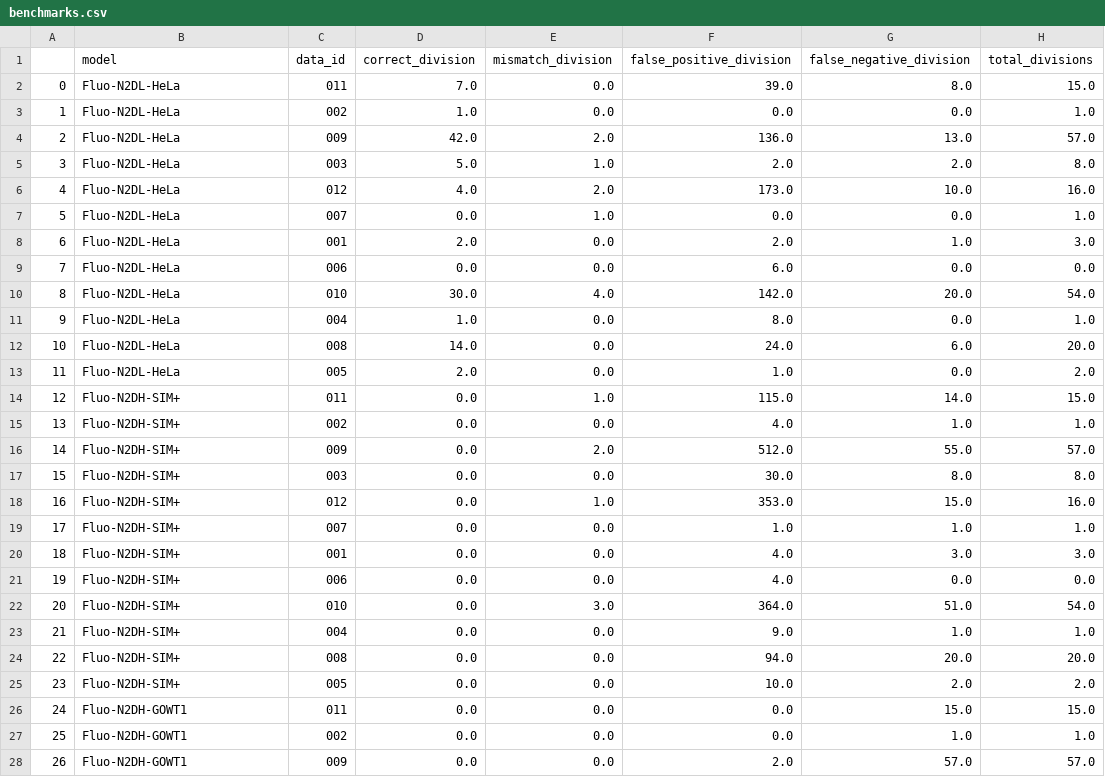
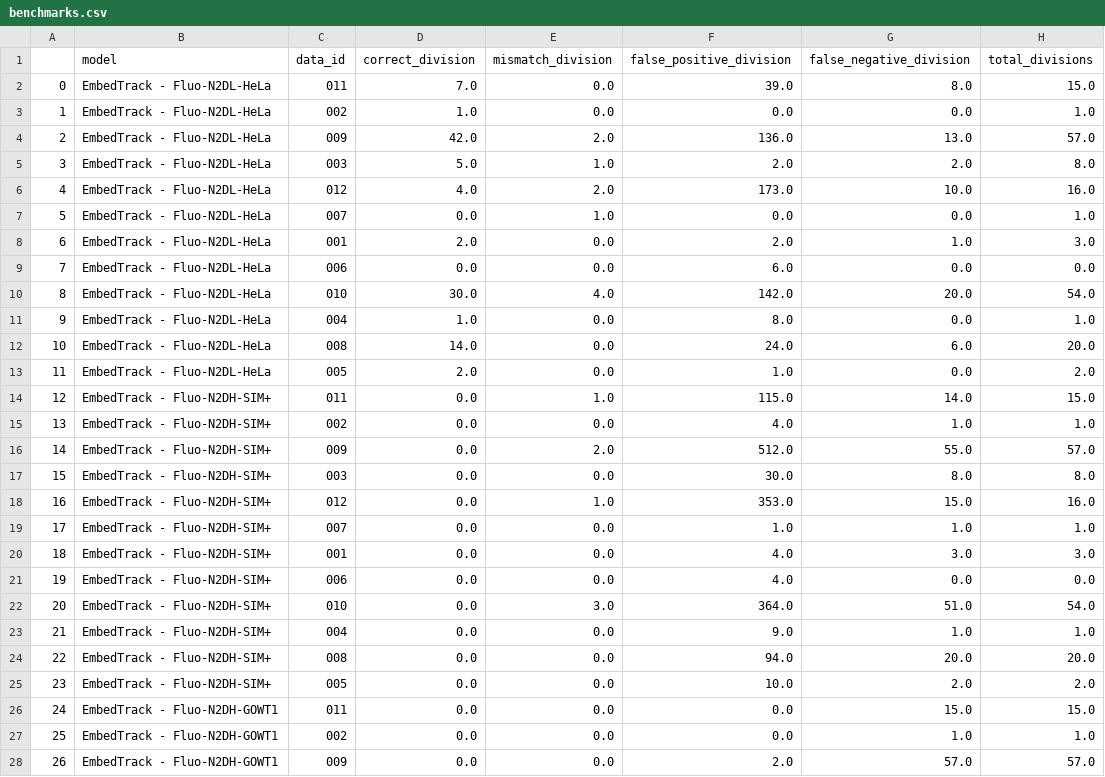
Before and after one commit to vanvalenlab/Caliban-2024_Schwartz_et_al, a CSV file: benchmarking/EmbedTrack/benchmarks.csv, drawn as a sheet; only a part is shown; the diff covers the shown part only; the diff names each change by its address in the sheet, - before the commit and + after, or states it on an @@ line.

Commit message:
Benchmark against TracX (#8)
* Basic setup for TracX benchmarking

* Complete draft of the tracx benchmarking routine

* Run complete Tracx benchmarking

* Remove extra cell with notes

* Change naming in embedtrack benchmark csv

* Update figures with results from tracx

```diff
--- a/benchmarking/EmbedTrack/benchmarks.csv
+++ b/benchmarking/EmbedTrack/benchmarks.csv
-B2:B13 (model): Fluo-N2DL-HeLa
+B2:B13 (model): EmbedTrack - Fluo-N2DL-HeLa
-B14:B25 (model): Fluo-N2DH-SIM+
+B14:B25 (model): EmbedTrack - Fluo-N2DH-SIM+
-B26:B28 (model): Fluo-N2DH-GOWT1
+B26:B28 (model): EmbedTrack - Fluo-N2DH-GOWT1
```
Also changed, not shown: 9 edited cells elsewhere in this file, 8 other files.
